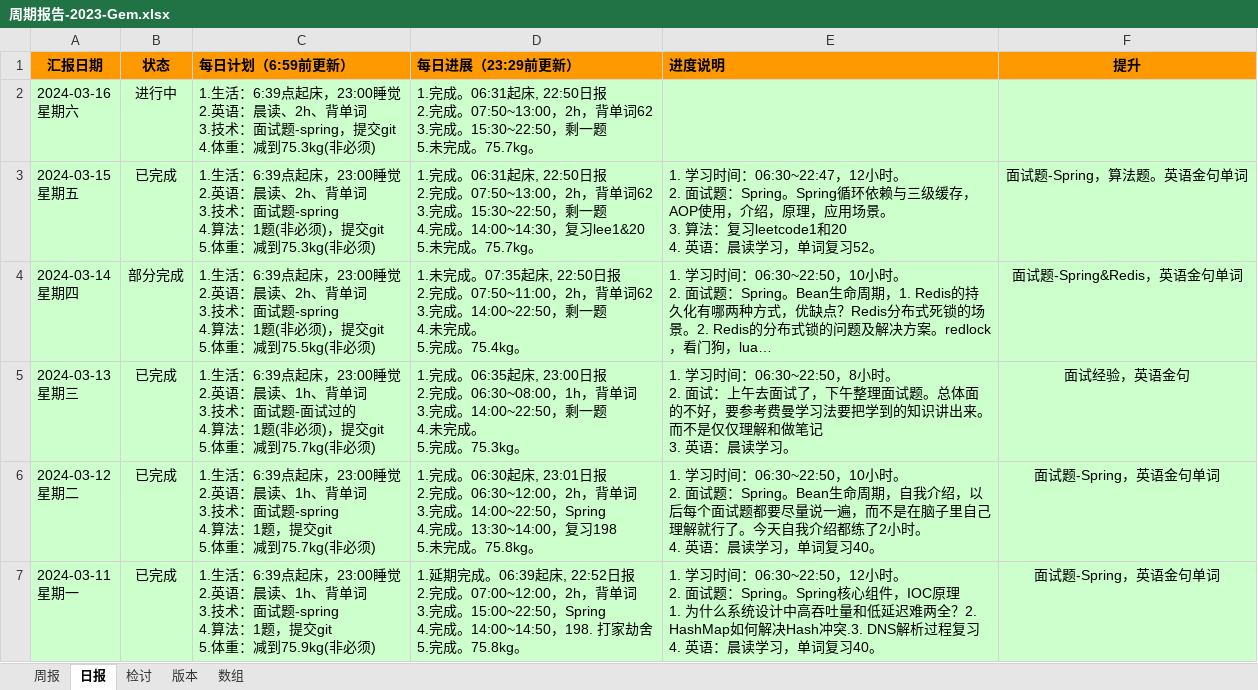
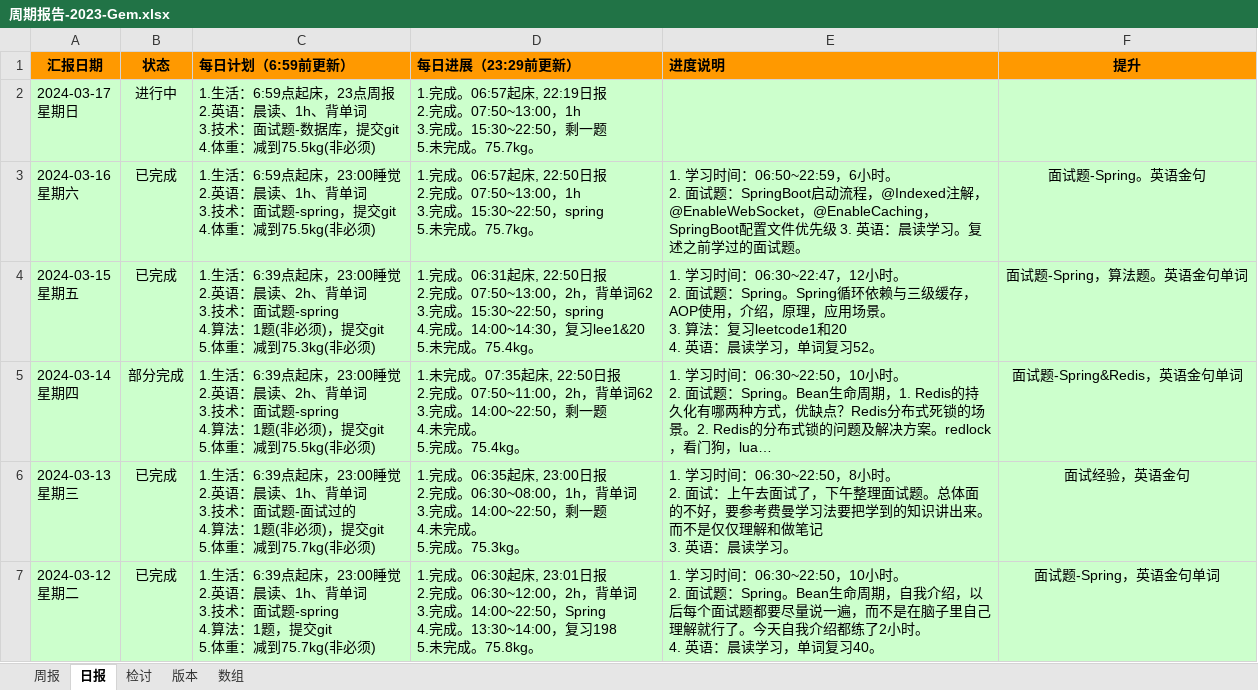
Before and after one commit to namelessmyth/beFreeCoder, an Excel workbook: docs/report/周期报告-2023-Gem.xlsx, sheet 日报, drawn as a sheet; only a part is shown; the shorter side is filled out with more unchanged rows; long unchanged cells end in …; values as stored, in another font and other column widths than the file's, no borders; conditional formats not drawn; addresses are those after the commit; ↵ is a line break in a cell; the diff names each change by its address in the sheet, - before the commit and + after, or states it on an @@ line.

Commit message:
"1. 学习时间：06:50~22:59，6小时。 2. 面试题：SpringBoot启动流程，@Indexed注解，@EnableWebSocket，@EnableCaching，SpringBoot配置文件优先级 3. 英语：晨读学习。复述之前学过的面试题。"

```diff
--- a/docs/report/周期报告-2023-Gem.xlsx (sheet 日报)
+++ b/docs/report/周期报告-2023-Gem.xlsx (sheet 日报)
+row 2: 2024-03-17 ↵ 星期日 | 进行中 | 1.生活：6:59点起床，23点周报 ↵ 2.英语：晨读、1h、背单词 ↵ 3.技术：面试题-数据库，提交git ↵ 4.体重：减到75.5kg(非必须) | 1.完成。06:57起床, 22:19日报 ↵ 2.完成。07:50~13:00，1h ↵ 3.完成。15:30~22:50，剩一题 ↵ 5.未完成。75.7kg。
-B3 (状态): 进行中
+B3 (状态): 已完成
-C3 (每日计划（6:59前更新）): 1.生活：6:39点起床，23:00睡觉 ↵ 2.英语：晨读、2h、背单词 ↵ 3.技术：面试题-spring，提交git ↵ 4.体重：减到75.3kg(非必须)
+C3 (每日计划（6:59前更新）): 1.生活：6:59点起床，23:00睡觉 ↵ 2.英语：晨读、1h、背单词 ↵ 3.技术：面试题-spring，提交git ↵ 4.体重：减到75.5kg(非必须)
-D3 (每日进展（23:29前更新）): 1.完成。06:31起床, 22:50日报 ↵ 2.完成。07:50~13:00，2h，背单词62 ↵ 3.完成。15:30~22:50，剩一题 ↵ 5.未完成…
+D3 (每日进展（23:29前更新）): 1.完成。06:57起床, 22:50日报 ↵ 2.完成。07:50~13:00，1h ↵ 3.完成。15:30~22:50，spring ↵ 5.未完成…
-E3 (进度说明): (empty)
+E3 (进度说明): 1. 学习时间：06:50~22:59，6小时。 ↵ 2. 面试题：SpringBoot启动流程，@Indexed注解，@EnableWebSocket，@EnableCaching，SpringBoot配置文件优先级 3. 英语：晨读学习。复述之前学过的面试题。
-F3 (提升): (empty)
+F3 (提升): 面试题-Spring。英语金句
-D4 (每日进展（23:29前更新）): …成。15:30~22:50，剩一题 ↵ 4.完成。14:00~14:30，复习lee1&20 ↵ 5.未完成。75.7kg。
+D4 (每日进展（23:29前更新）): …成。15:30~22:50，spring ↵ 4.完成。14:00~14:30，复习lee1&20 ↵ 5.未完成。75.4kg。
```
Also changed, not shown: 4 other files.
